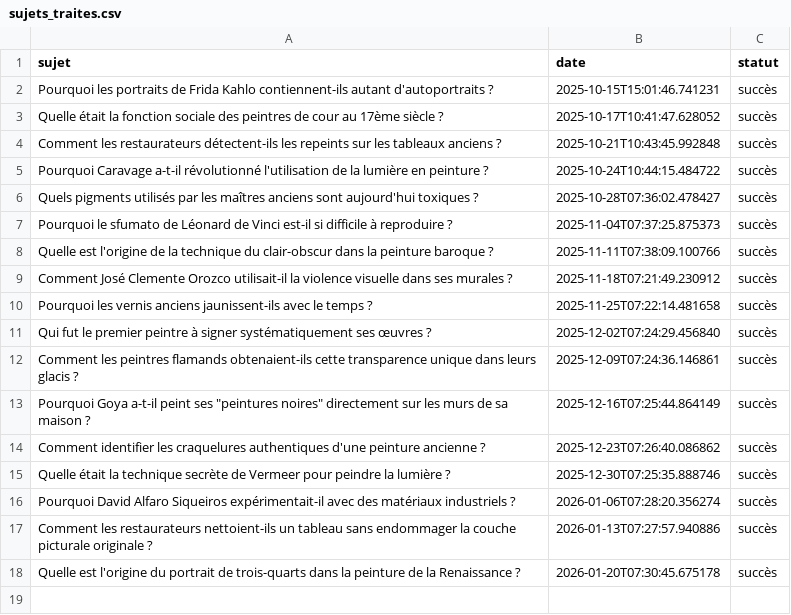
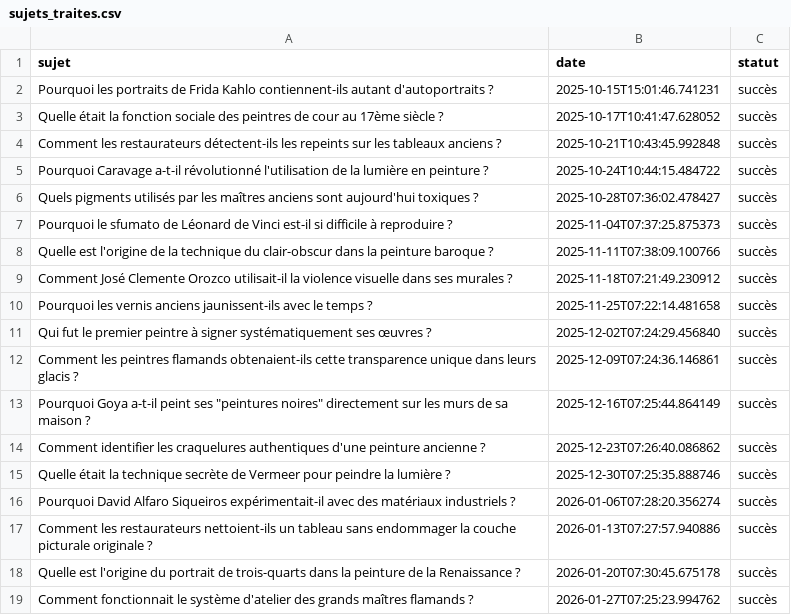
Before and after one commit to Metalosmose21/Artistes-celebres-4, a CSV file: sujets_traites.csv, drawn as a sheet; the diff names each change by its address in the sheet, - before the commit and + after, or states it on an @@ line.

```diff
--- a/sujets_traites.csv
+++ b/sujets_traites.csv
+row 19: Comment fonctionnait le système d'atelier des grands maîtres flamands ? | 2026-01-27T07:25:23.994762 | succès
```
Also changed, not shown: sujets.csv.
